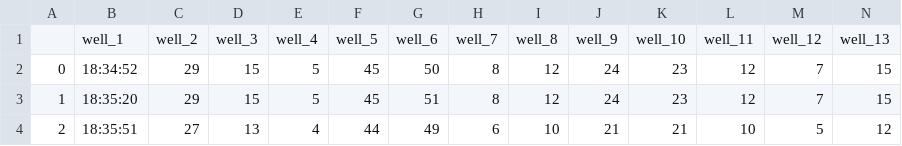
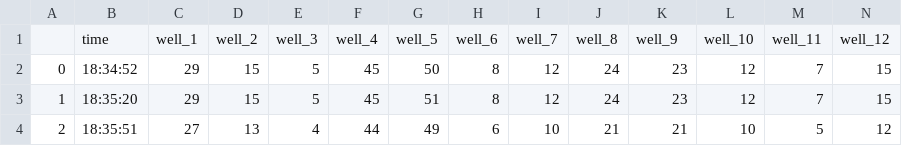
Before and after one commit to wwlouis00/Cycle-threshold-value, a CSV file: test.csv, drawn as a sheet; only a part is shown; removed rows and columns are numbered as before the commit, all else as after; rows hold the shown columns only; the diff names each change by its address in the sheet, - before the commit and + after, or states it on an @@ line.

Commit message:
update well to A ,B

```diff
--- a/test.csv
+++ b/test.csv
-row 1:  | well_1 | well_2 | well_3 | well_4 | well_5 | well_6 | well_7 | well_8 | well_9 | well_10 | well_11 | well_12 | well_13
+row 1:  | time | well_1 | well_2 | well_3 | well_4 | well_5 | well_6 | well_7 | well_8 | well_9 | well_10 | well_11 | well_12
```
Also changed, not shown: 2 other files.
